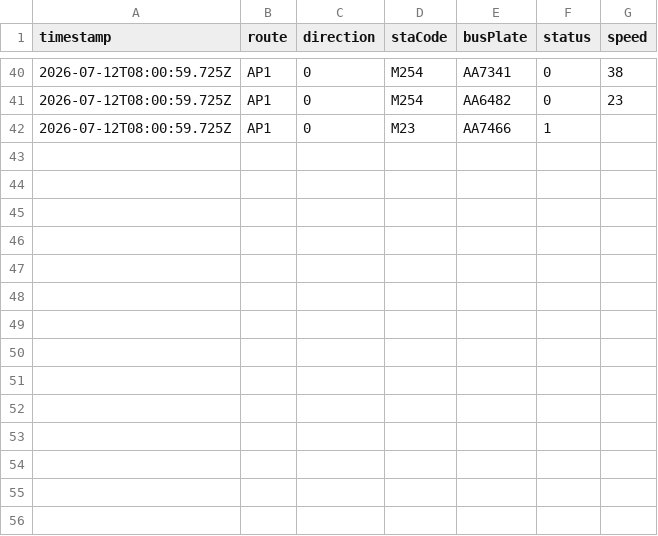
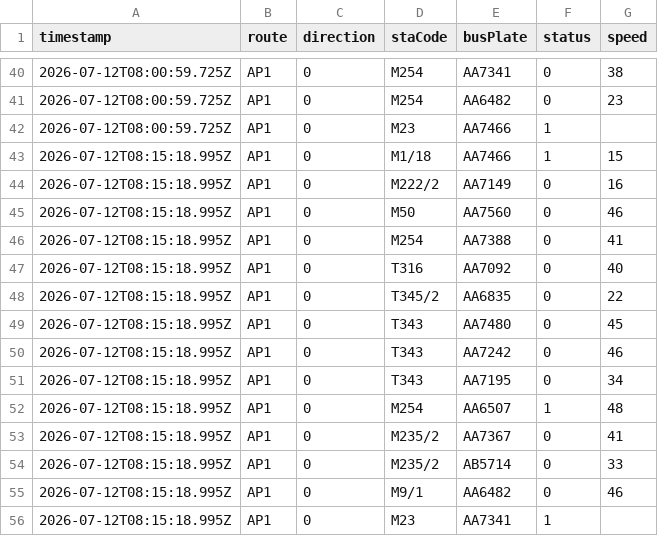
Before and after one commit to ChiHin-Lio/macau-bus-data, a CSV file: raw_logs/AP1.csv, drawn as a sheet; only a part is shown, gaps mark what is left out.

Commit message:
scraper: update AP1.csv via Cloudflare Worker

```diff
--- a/raw_logs/AP1.csv
+++ b/raw_logs/AP1.csv
@@ -42 +42,15 @@ timestamp,route,direction,staCode,busPlate,status,speed
 2026-07-12T08:00:59.725Z,AP1,0,M23,AA7466,1,
+2026-07-12T08:15:18.995Z,AP1,0,M1/18,AA7466,1,15
+2026-07-12T08:15:18.995Z,AP1,0,M222/2,AA7149,0,16
+2026-07-12T08:15:18.995Z,AP1,0,M50,AA7560,0,46
+2026-07-12T08:15:18.995Z,AP1,0,M254,AA7388,0,41
+2026-07-12T08:15:18.995Z,AP1,0,T316,AA7092,0,40
+2026-07-12T08:15:18.995Z,AP1,0,T345/2,AA6835,0,22
+2026-07-12T08:15:18.995Z,AP1,0,T343,AA7480,0,45
+2026-07-12T08:15:18.995Z,AP1,0,T343,AA7242,0,46
+2026-07-12T08:15:18.995Z,AP1,0,T343,AA7195,0,34
+2026-07-12T08:15:18.995Z,AP1,0,M254,AA6507,1,48
+2026-07-12T08:15:18.995Z,AP1,0,M235/2,AA7367,0,41
+2026-07-12T08:15:18.995Z,AP1,0,M235/2,AB5714,0,33
+2026-07-12T08:15:18.995Z,AP1,0,M9/1,AA6482,0,46
+2026-07-12T08:15:18.995Z,AP1,0,M23,AA7341,1,
```
